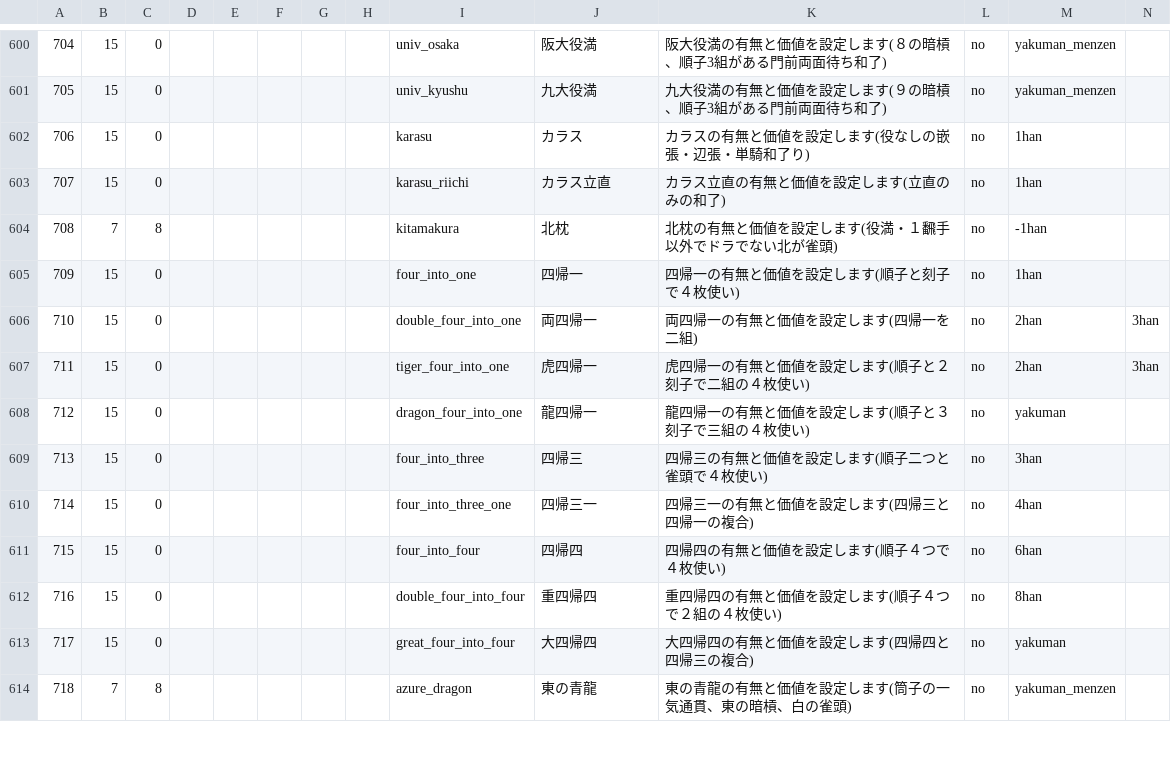
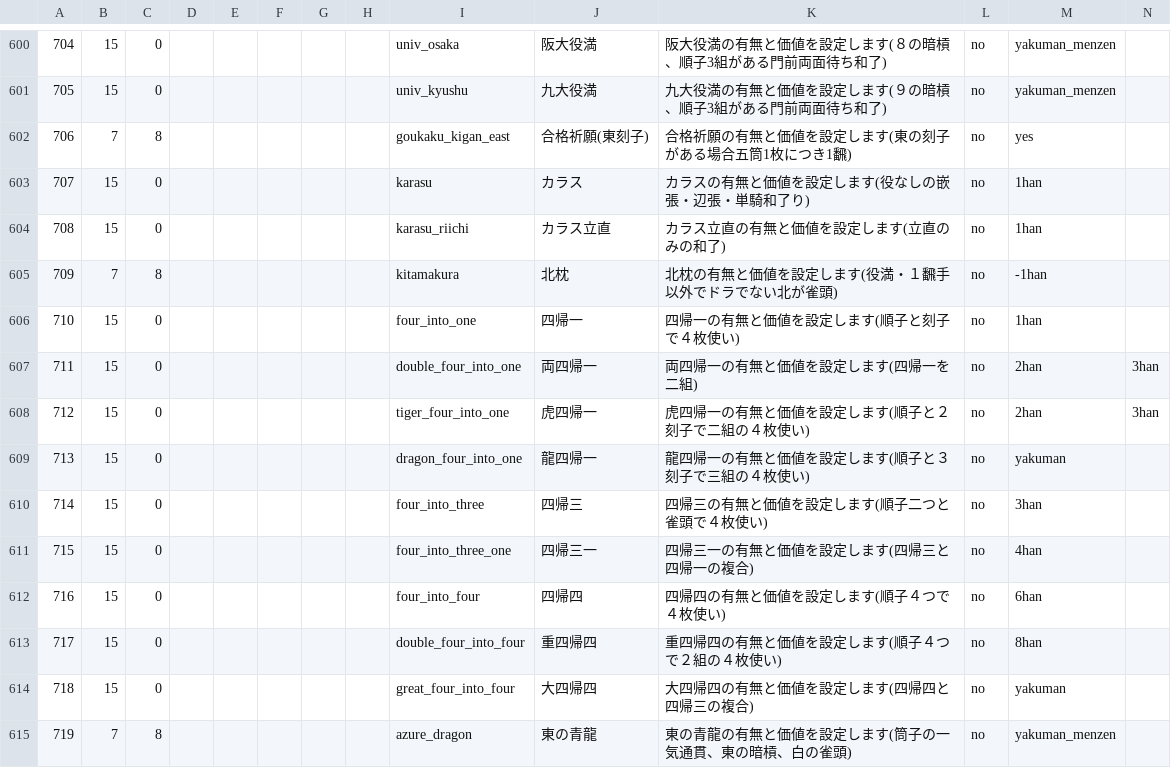
Before and after one commit to MihailJP/MiHaJong, a CSV file: mjcore/data/confitem.csv, drawn as a sheet; only a part is shown, gaps mark what is left out; addresses are those after the commit; rows hold the shown columns only; the diff covers the shown part only; the diff names each change by its address in the sheet, - before the commit and + after, or states it on an @@ line.

Commit message:
合格祈願（東の刻子）を実装

```diff
--- a/mjcore/data/confitem.csv
+++ b/mjcore/data/confitem.csv
+row 602: 706 | 7 | 8 |  |  |  |  |  | goukaku_kigan_east | 合格祈願(東刻子) | 合格祈願の有無と価値を設定します(東の刻子がある場合五筒1枚につき1飜) | no | yes
-A603: 706
+A603: 707
-A604: 707
+A604: 708
-A605: 708
+A605: 709
-A606: 709
+A606: 710
-A607: 710
+A607: 711
-A608: 711
+A608: 712
-A609: 712
+A609: 713
-A610: 713
+A610: 714
-A611: 714
+A611: 715
-A612: 715
+A612: 716
-A613: 716
+A613: 717
-A614: 717
+A614: 718
-A615: 718
+A615: 719
```
Also changed, not shown: 25 edited cells elsewhere in this file, 1 other file.
